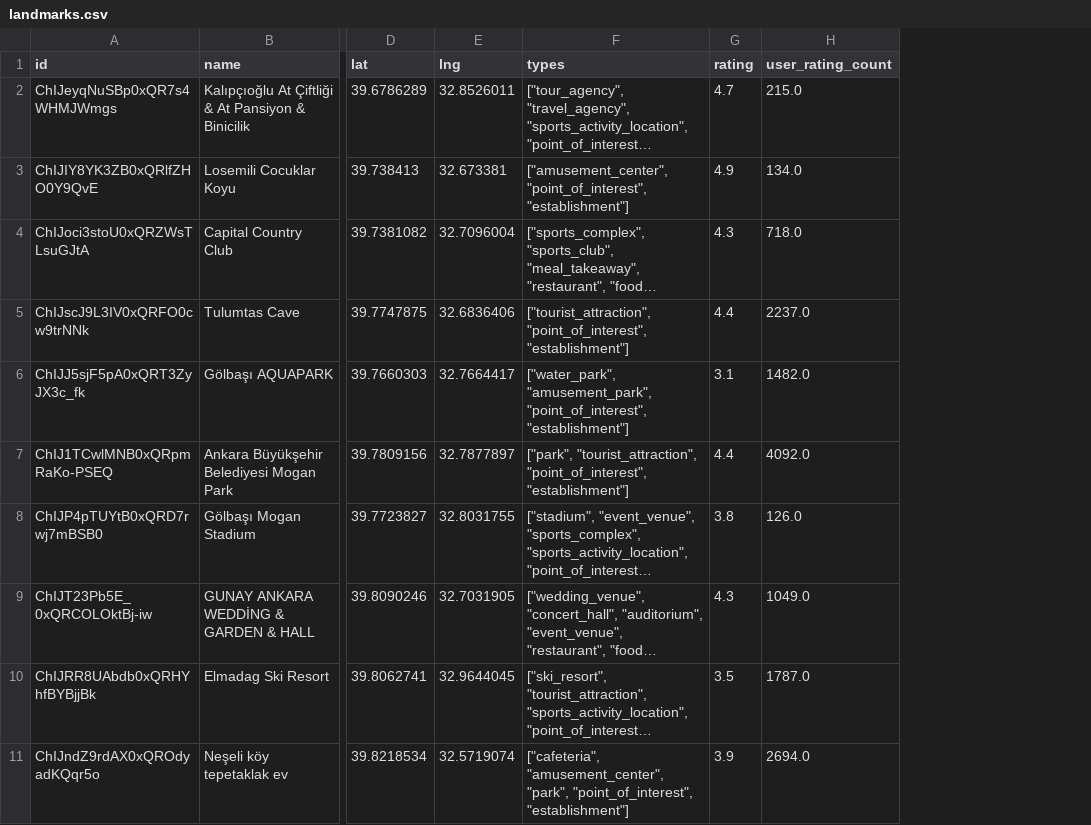
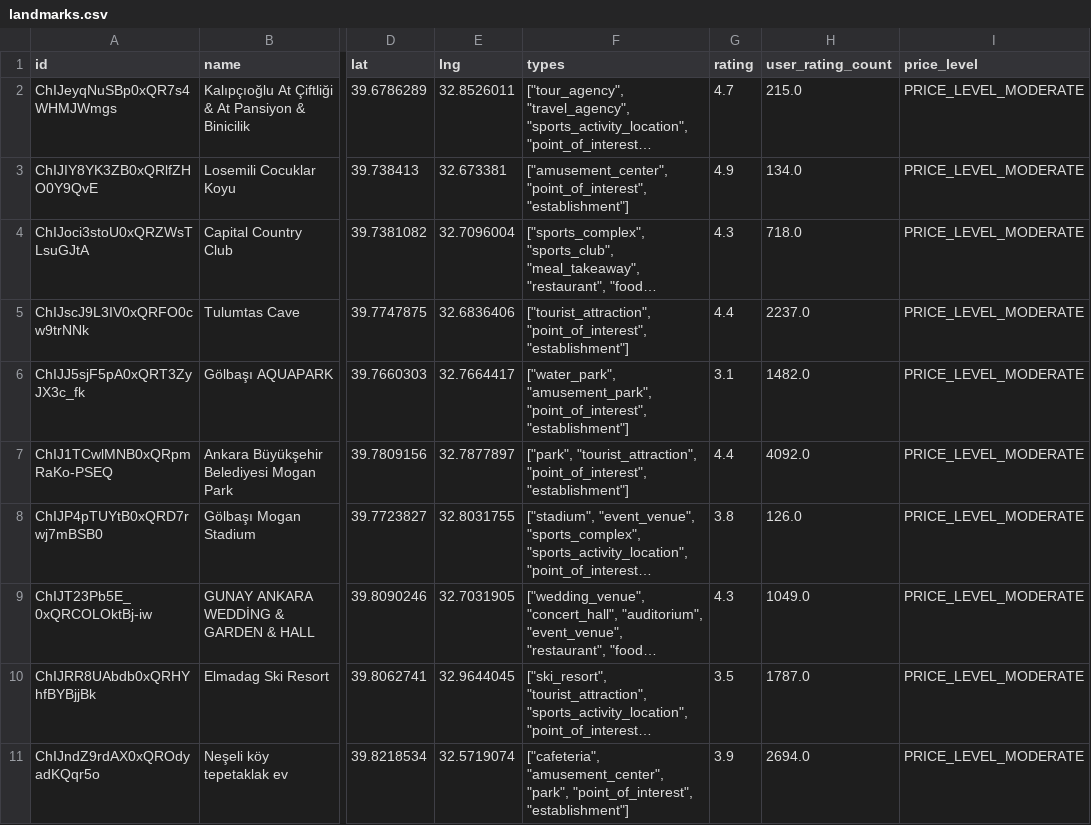
Before and after one commit to bil495project/Boolean-Rhapsody, a CSV file: backend/src/main/resources/ankara_places/landmarks.csv, drawn as a sheet; only a part is shown, gaps mark what is left out; long unchanged cells end in …; the diff names each change by its address in the sheet, - before the commit and + after, or states it on an @@ line.

Commit message:
add price level to csv's and psql tables

```diff
--- a/backend/src/main/resources/ankara_places/landmarks.csv
+++ b/backend/src/main/resources/ankara_places/landmarks.csv
+column I (price_level), rows 2-11: all PRICE_LEVEL_MODERATE
```
Also changed, not shown: backend/src/main/resources/ankara_places/bars_nightclubs.csv, backend/src/main/resources/ankara_places/historic_places.csv, 6 other files.
